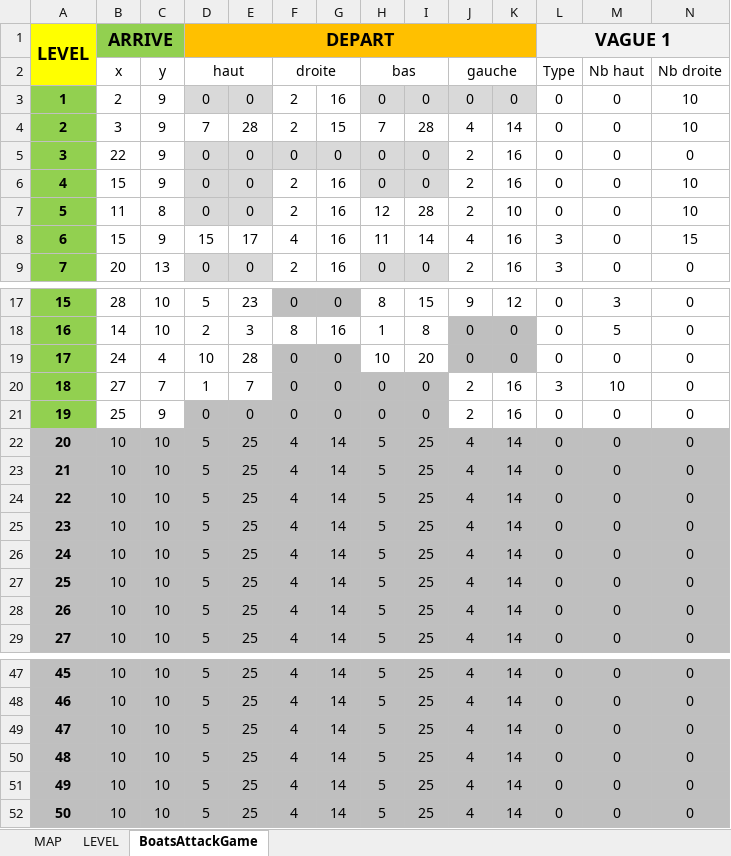
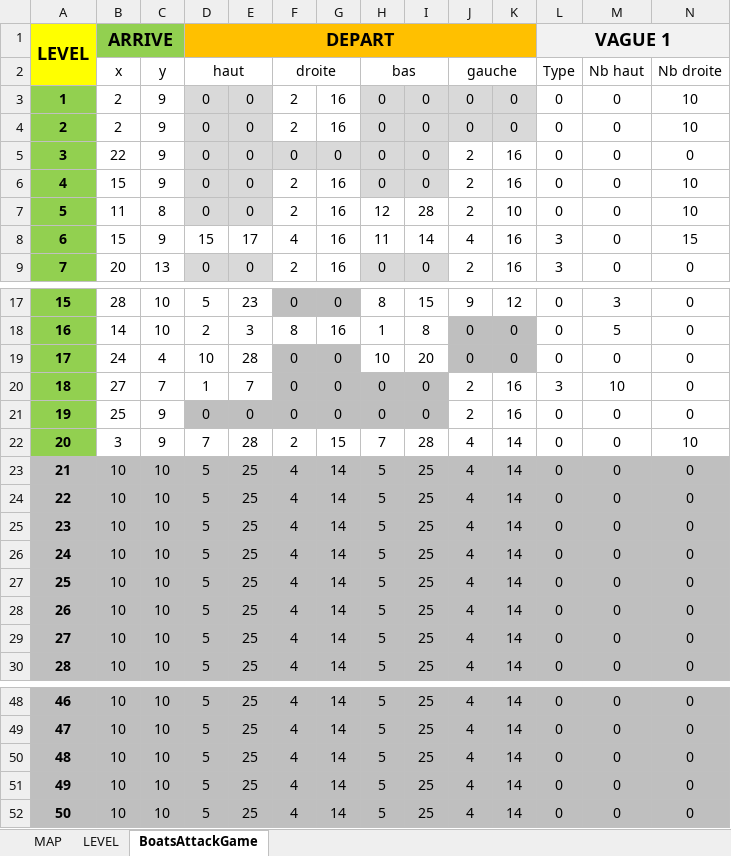
Before and after one commit to FredJ21/BoatsAttackGame, an Excel workbook: DOC/BoatsAttackGame.xlsx, sheet BoatsAttackGame, drawn as a sheet; only a part is shown, gaps mark what is left out; values as stored, in another font and other column widths than the file's, no borders; removed rows and columns are numbered as before the commit, all else as after; rows hold the shown columns only; the diff names each change by its address in the sheet, - before the commit and + after, or states it on an @@ line.

```diff
--- a/DOC/BoatsAttackGame.xlsx (sheet BoatsAttackGame)
+++ b/DOC/BoatsAttackGame.xlsx (sheet BoatsAttackGame)
+row 4: 2 | 2 | 9 | 0 | 0 | 2 | 16 | 0 | 0 | 0 | 0 | 0 | 0 | 10
@@ row 4 moved to row 22: 20 @@
@@ column A renumbered between rows 23 and 52 @@
-row 52: 50 | 10 | 10 | 5 | 25 | 4 | 14 | 5 | 25 | 4 | 14 | 0 | 0 | 0
```
Also changed, not shown: 13 other files.
